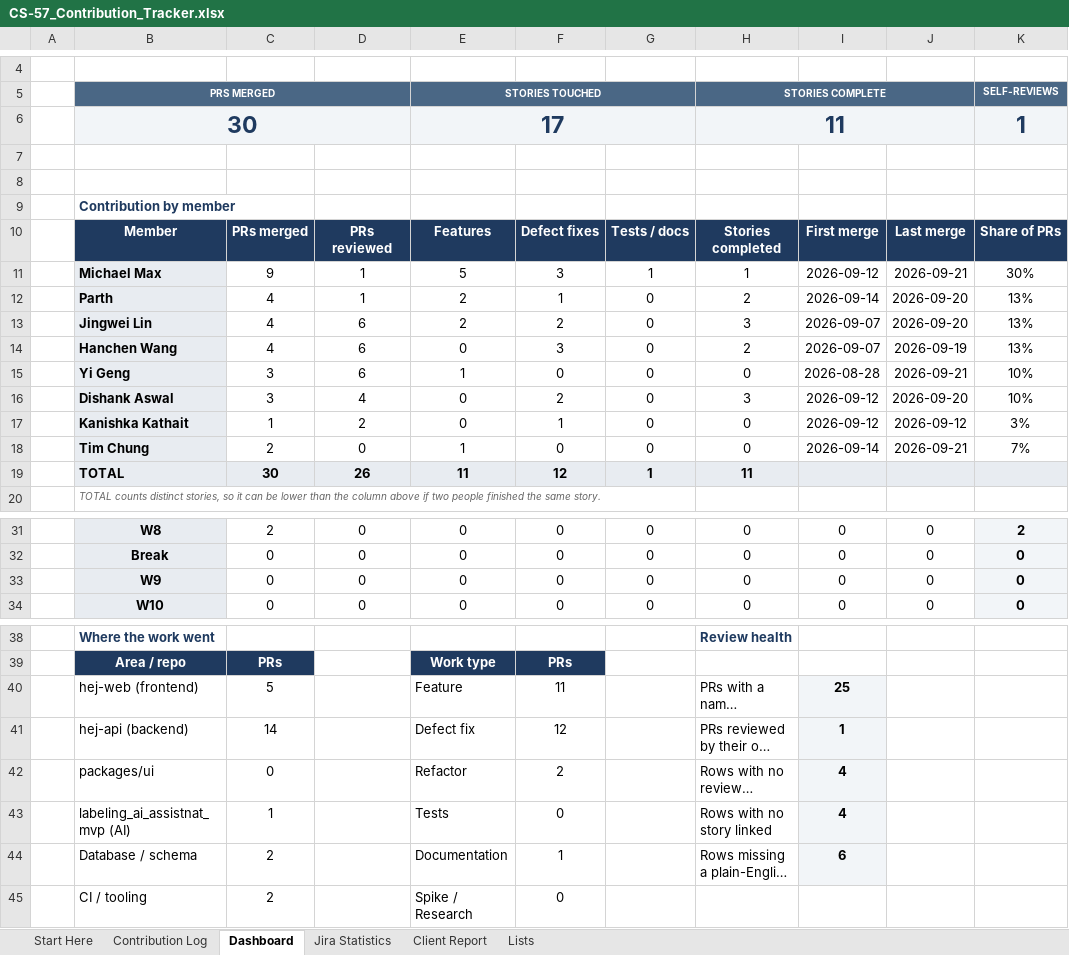
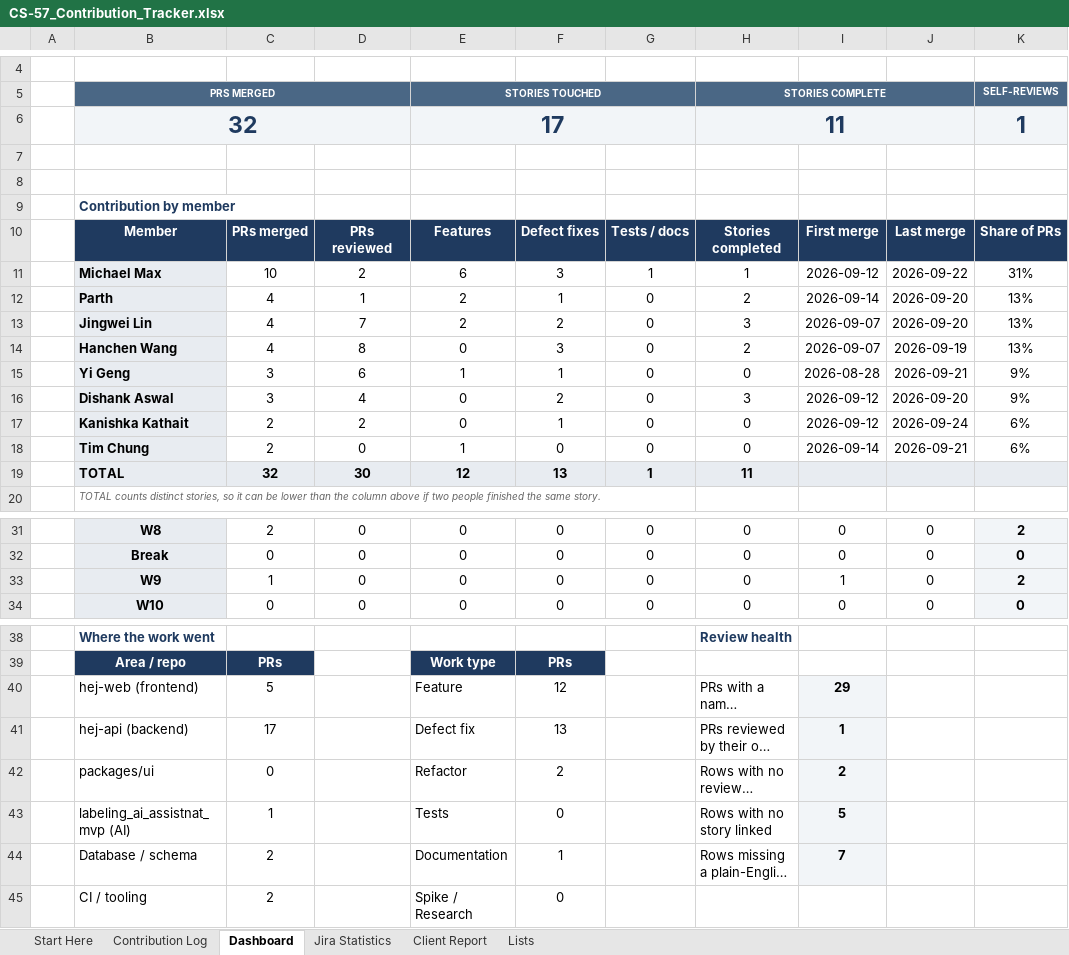
Before and after one commit to hanchen9127/COMP5703_Manager, an Excel workbook: docs/shared/CS-57_Contribution_Tracker.xlsx, sheet Dashboard, drawn as a sheet; only a part is shown, gaps mark what is left out; long unchanged cells end in …; values as stored, in another font and other column widths than the file's, no borders; charts and pictures and conditional formats not drawn; the diff names each change by its address in the sheet, - before the commit and + after, or states it on an @@ line.

```diff
--- a/docs/shared/CS-57_Contribution_Tracker.xlsx (sheet Dashboard)
+++ b/docs/shared/CS-57_Contribution_Tracker.xlsx (sheet Dashboard)
-B6: 30
+B6: 32
-C11: 9
+C11: 10
-D11: 1
+D11: 2
-E11: 5
+E11: 6
-J11: 2026-09-21
+J11: 2026-09-22
-K11: 30%
+K11: 31%
-D13: 6
+D13: 7
-D14: 6
+D14: 8
-F15: 0
+F15: 1
-K15:K16: 10%
+K15:K16: 9%
-C17: 1
+C17: 2
-J17: 2026-09-12
+J17: 2026-09-24
-K17: 3%
+K17: 6%
-K18: 7%
+K18: 6%
-C19: 30
+C19: 32
-D19: 26
+D19: 30
-E19: 11
+E19: 12
-F19: 12
+F19: 13
-C33: 0
+C33: 1
-I33: 0
+I33: 1
-K33: 0
+K33: 2
-F40: 11
+F40: 12
-I40: 25
+I40: 29
-C41: 14
+C41: 17
-F41: 12
+F41: 13
-I42: 4
+I42: 2
-I43: 4
+I43: 5
-I44: 6
+I44: 7
```
Also changed, not shown: sheet Jira Statistics, sheet Contribution Log, sheet Client Report, sheet Lists, 48 other files.
